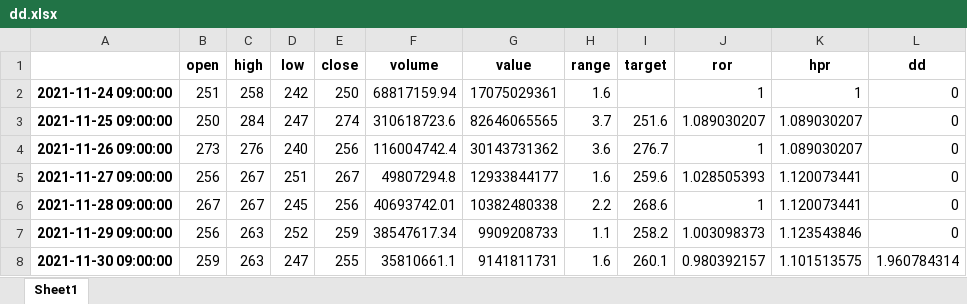
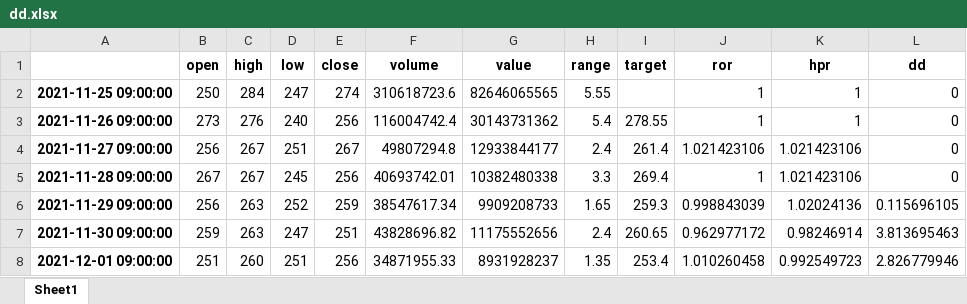
Before and after one commit to JaeSeokKim97/Coin, an Excel workbook: dd.xlsx, sheet Sheet1, drawn as a sheet; values as stored, in another font and other column widths than the file's, no borders; removed rows and columns are numbered as before the commit, all else as after; the diff names each change by its address in the sheet, - before the commit and + after, or states it on an @@ line.

```diff
--- a/dd.xlsx (sheet Sheet1)
+++ b/dd.xlsx (sheet Sheet1)
-row 2: 2021-11-24 09:00:00 | 251 | 258 | 242 | 250 | 68817159.94 | 17075029361 | 1.6 |  | 1 | 1 | 0
-H2 (range): 3.7
+H2 (range): 5.55
-I2 (target): 251.6
+I2 (target): (empty)
-J2 (ror): 1.089030207
+J2 (ror): 1
-K2:K3 (hpr): 1.089030207
+K2:K3 (hpr): 1
-H3 (range): 3.6
+H3 (range): 5.4
-I3 (target): 276.7
+I3 (target): 278.55
-H4 (range): 1.6
+H4 (range): 2.4
-I4 (target): 259.6
+I4 (target): 261.4
-J4 (ror): 1.028505393
+J4 (ror): 1.021423106
-K4:K5 (hpr): 1.120073441
+K4:K5 (hpr): 1.021423106
-H5 (range): 2.2
+H5 (range): 3.3
-I5 (target): 268.6
+I5 (target): 269.4
-H6 (range): 1.1
+H6 (range): 1.65
-I6 (target): 258.2
+I6 (target): 259.3
-J6 (ror): 1.003098373
+J6 (ror): 0.998843039
-K6 (hpr): 1.123543846
+K6 (hpr): 1.02024136
-L6 (dd): 0
+L6 (dd): 0.115696105
-E7 (close): 255
+E7 (close): 251
-F7 (volume): 35810661.1
+F7 (volume): 43828696.82
-G7 (value): 9141811731
+G7 (value): 11175552656
-H7 (range): 1.6
+H7 (range): 2.4
-I7 (target): 260.1
+I7 (target): 260.65
-J7 (ror): 0.980392157
+J7 (ror): 0.962977172
-K7 (hpr): 1.101513575
+K7 (hpr): 0.98246914
-L7 (dd): 1.960784314
+L7 (dd): 3.813695463
+row 8: 2021-12-01 09:00:00 | 251 | 260 | 251 | 256 | 34871955.33 | 8931928237 | 1.35 | 253.4 | 1.010260458 | 0.992549723 | 2.826779946
```
Also changed, not shown: 4 other files.
